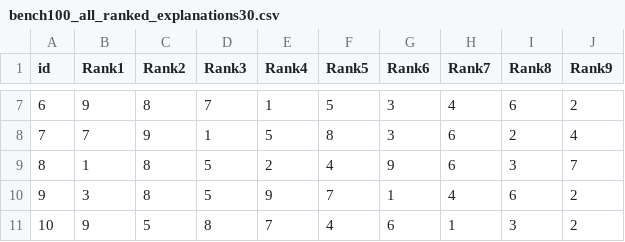
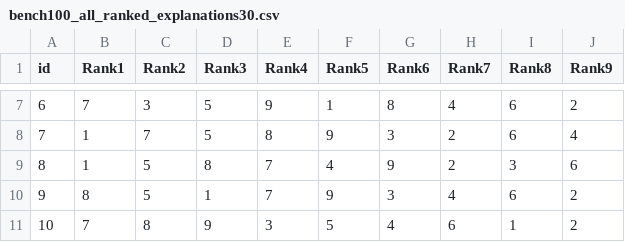
Before and after one commit to charan96/sfe-randomize, a CSV file: bench100_all_ranked_explanations30.csv, drawn as a sheet; only a part is shown, gaps mark what is left out; the diff covers the shown part only.

```diff
--- a/bench100_all_ranked_explanations30.csv
+++ b/bench100_all_ranked_explanations30.csv
@@ -7,5 +7,5 @@ id, Rank1, Rank2, Rank3, Rank4, Rank5, Rank6, Rank7, Rank8, Rank9
-6, 9, 8, 7, 1, 5, 3, 4, 6, 2
-7, 7, 9, 1, 5, 8, 3, 6, 2, 4
-8, 1, 8, 5, 2, 4, 9, 6, 3, 7
-9, 3, 8, 5, 9, 7, 1, 4, 6, 2
-10, 9, 5, 8, 7, 4, 6, 1, 3, 2
+6, 7, 3, 5, 9, 1, 8, 4, 6, 2
+7, 1, 7, 5, 8, 9, 3, 2, 6, 4
+8, 1, 5, 8, 7, 4, 9, 2, 3, 6
+9, 8, 5, 1, 7, 9, 3, 4, 6, 2
+10, 7, 8, 9, 3, 5, 4, 6, 1, 2
```
Also changed, not shown: 138 edited cells elsewhere in this file, 10 other files.
